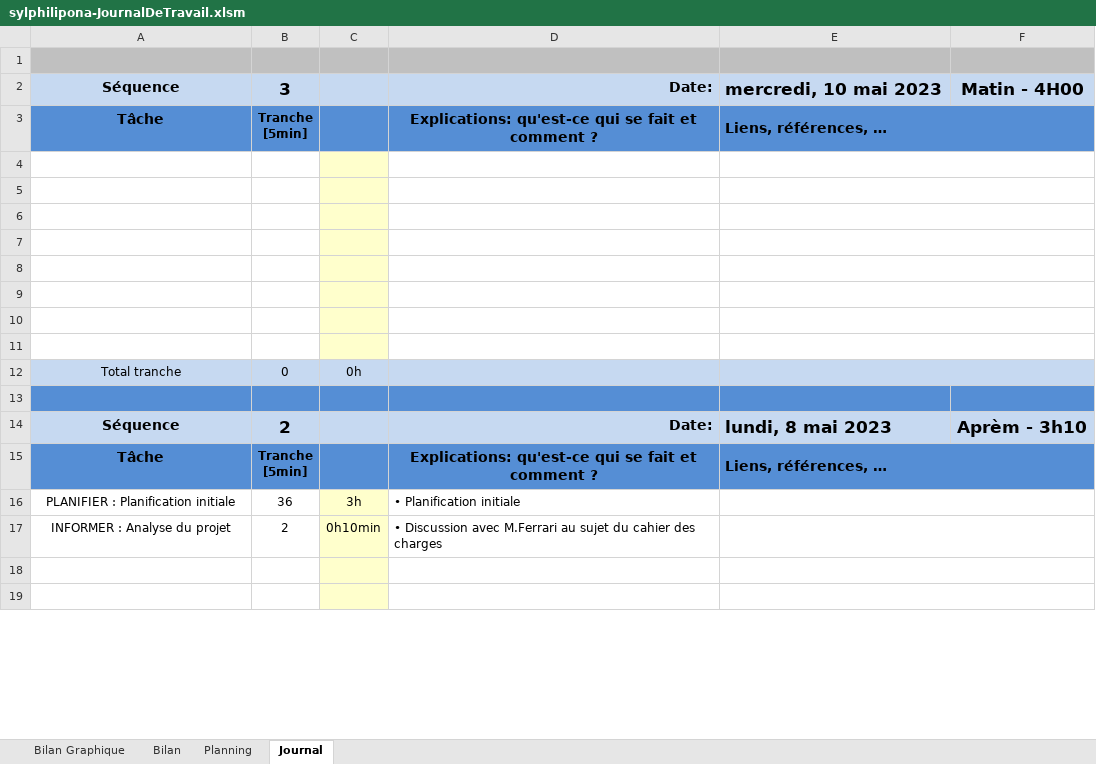
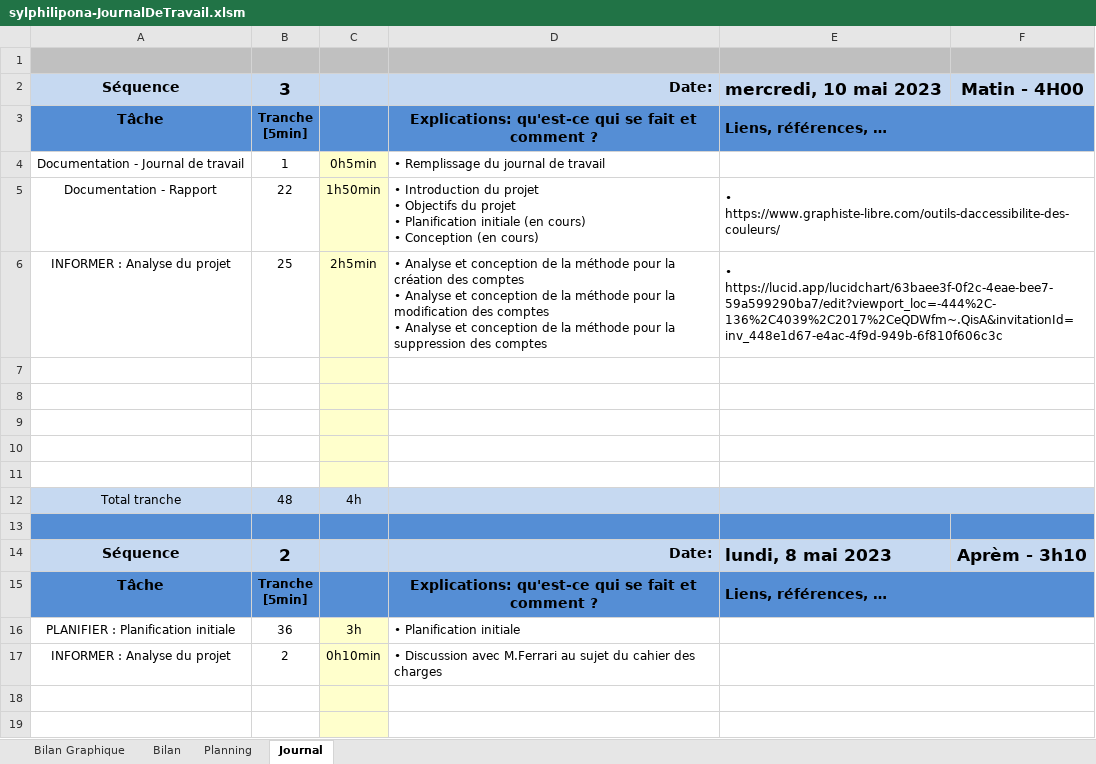
Before and after one commit to SylvainPhilipona/TPI-AD-Users-Management, an Excel workbook: Administratif/sylphilipona-JournalDeTravail.xlsm, sheet Journal, drawn as a sheet; only a part is shown; values as stored, in another font and other column widths than the file's, no borders; charts and pictures and conditional formats not drawn; 1 other sheet too large or unreadable and not compared; removed rows and columns are numbered as before the commit, all else as after; ↵ is a line break in a cell; the diff names each change by its address in the sheet, - before the commit and + after, or states it on an @@ line.

Commit message:
Admin: Rapport + JDT
Rapport :
  - Introduction du projet
  - Objectifs du projet
  - Planification initiale (en cours)
  - Conception (en cours)

```diff
--- a/Administratif/sylphilipona-JournalDeTravail.xlsm (sheet Journal)
+++ b/Administratif/sylphilipona-JournalDeTravail.xlsm (sheet Journal)
+row 4: Documentation - Journal de travail | 1 | 0h5min | • Remplissage du journal de travail
+row 5: Documentation - Rapport | 22 | 1h50min | • Introduction du projet ↵ • Objectifs du projet ↵ • Planification initiale (en cours) ↵ • Conception (en cours) | • https://www.graphiste-libre.com/outils-daccessibilite-des-couleurs/
+row 6: INFORMER : Analyse du projet | 25 | 2h5min | • Analyse et conception de la méthode pour la création des comptes ↵ • Analyse et conception de la méthode pour la modification des comptes ↵ • Analyse et conception de la méthode pour la suppression des comptes | • https://lucid.app/lucidchart/63baee3f-0f2c-4eae-bee7-59a599290ba7/edit?viewport_loc=-444%2C-136%2C4039%2C2017%2CeQDWfm~.QisA&invitationId=inv_448e1d67-e4ac-4f9d-949b-6f810f606c3c
-row 9: (empty)
-row 10: (empty)
-row 11: (empty)
-B12: 0
+B12: 48
-C12: 0h
+C12: 4h
```
Also changed, not shown: sheet Bilan Graphique, formulas that keep their value, charts or pictures, 3 other files.
